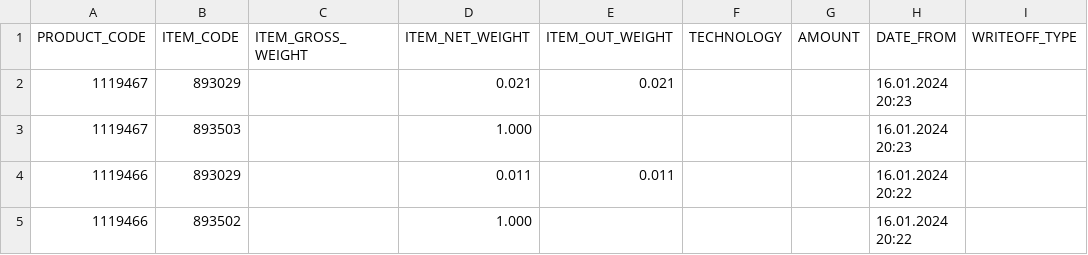
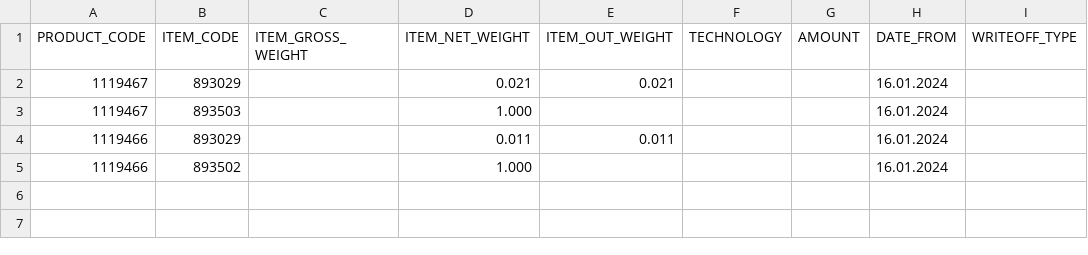
Before and after one commit to GGlitcherr24/myFirstParser, a CSV file: specification.csv, drawn as a sheet.

```diff
--- a/specification.csv
+++ b/specification.csv
@@ -1,5 +1,5 @@
 PRODUCT_CODE;ITEM_CODE;ITEM_GROSS_WEIGHT;ITEM_NET_WEIGHT;ITEM_OUT_WEIGHT;TECHNOLOGY;AMOUNT;DATE_FROM;WRITEOFF_TYPE
-1119467;893029;;0.021;0.021;;;16.01.2024 20:23;
-1119467;893503;;1.000;;;;16.01.2024 20:23;
-1119466;893029;;0.011;0.011;;;16.01.2024 20:22;
-1119466;893502;;1.000;;;;16.01.2024 20:22;
+1119467;893029;;0.021;0.021;;;16.01.2024;
+1119467;893503;;1.000;;;;16.01.2024;
+1119466;893029;;0.011;0.011;;;16.01.2024;
+1119466;893502;;1.000;;;;16.01.2024;
```
Also changed, not shown: 1 other file.
